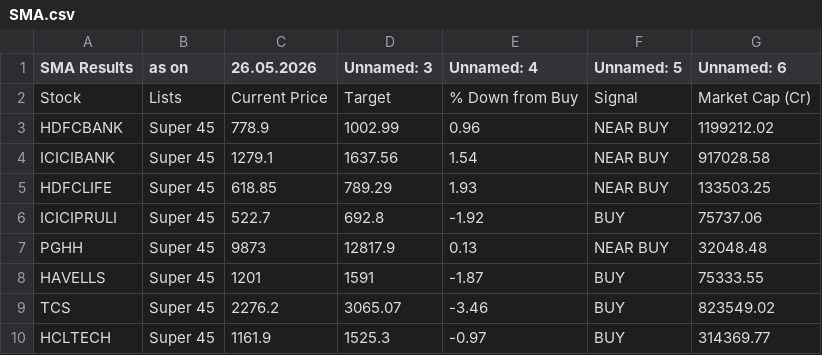
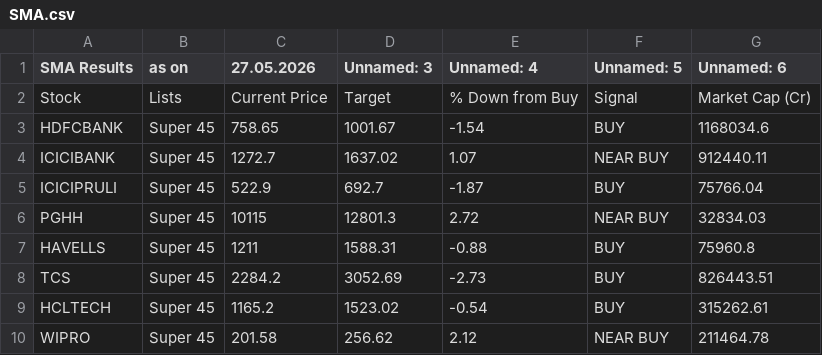
Before and after one commit to mojiburrahaman25/stock-output, a CSV file: SMA.csv, drawn as a sheet; only a part is shown; the diff covers the shown part only.

```diff
--- a/SMA.csv
+++ b/SMA.csv
@@ -1,10 +1,10 @@
-SMA Results,as on,26.05.2026,Unnamed: 3,Unnamed: 4,Unnamed: 5,Unnamed: 6
+SMA Results,as on,27.05.2026,Unnamed: 3,Unnamed: 4,Unnamed: 5,Unnamed: 6
 Stock,Lists,Current Price,Target,% Down from Buy,Signal,Market Cap (Cr)
-HDFCBANK,Super 45,778.9,1002.99,0.96,NEAR BUY,1199212.02
-ICICIBANK,Super 45,1279.1,1637.56,1.54,NEAR BUY,917028.58
-HDFCLIFE,Super 45,618.85,789.29,1.93,NEAR BUY,133503.25
-ICICIPRULI,Super 45,522.7,692.8,-1.92,BUY,75737.06
-PGHH,Super 45,9873,12817.9,0.13,NEAR BUY,32048.48
-HAVELLS,Super 45,1201,1591,-1.87,BUY,75333.55
-TCS,Super 45,2276.2,3065.07,-3.46,BUY,823549.02
-HCLTECH,Super 45,1161.9,1525.3,-0.97,BUY,314369.77
+HDFCBANK,Super 45,758.65,1001.67,-1.54,BUY,1168034.6
+ICICIBANK,Super 45,1272.7,1637.02,1.07,NEAR BUY,912440.11
+ICICIPRULI,Super 45,522.9,692.7,-1.87,BUY,75766.04
+PGHH,Super 45,10115,12801.3,2.72,NEAR BUY,32834.03
+HAVELLS,Super 45,1211,1588.31,-0.88,BUY,75960.8
+TCS,Super 45,2284.2,3052.69,-2.73,BUY,826443.51
+HCLTECH,Super 45,1165.2,1523.02,-0.54,BUY,315262.61
+WIPRO,Super 45,201.58,256.62,2.12,NEAR BUY,211464.78
```
Also changed, not shown: 1 added row and 17 edited cells elsewhere in this file, 52 Weeks Low.csv, BUY List.csv, 6 other files.
